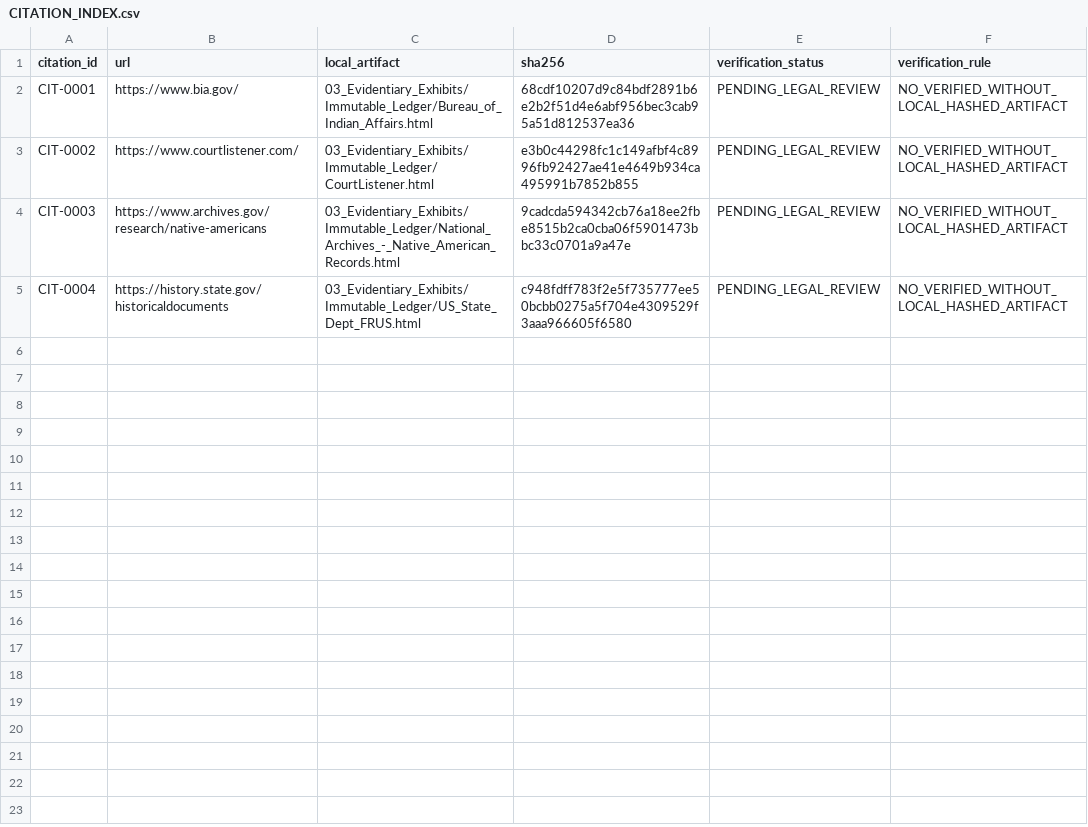
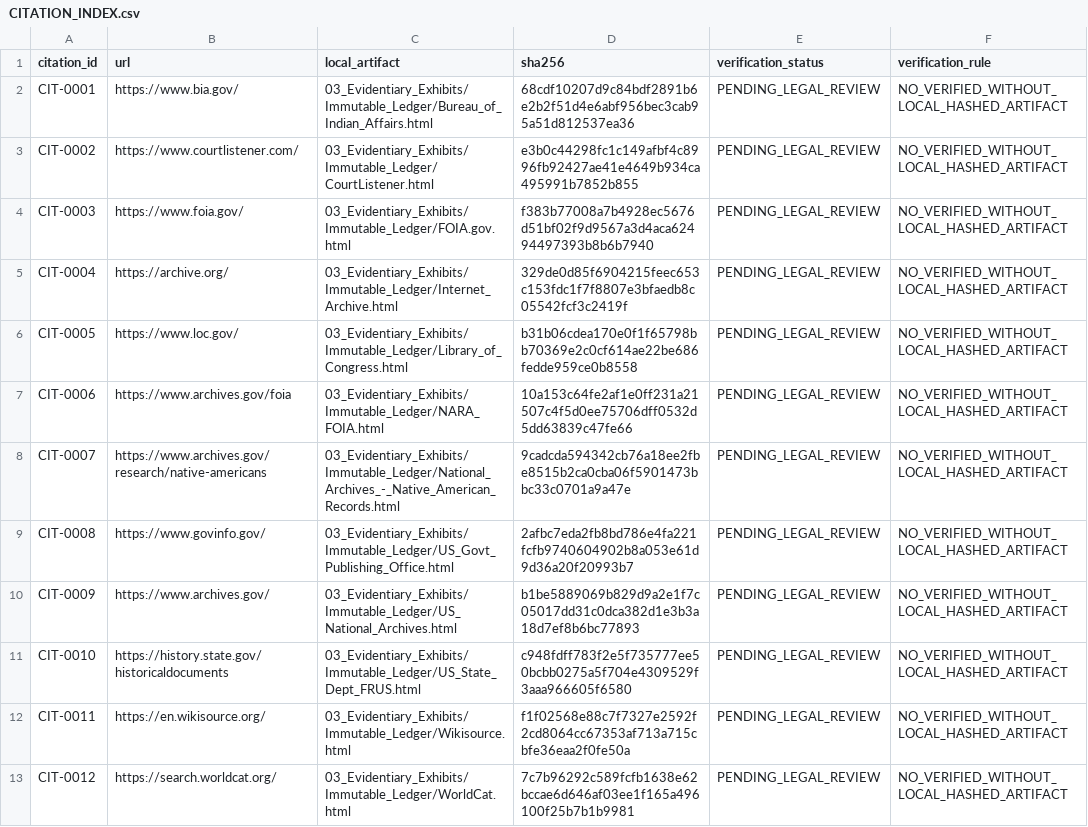
Before and after one commit to GlobalRestitutionAlliance/turtle-island-us-ia-sac-fox-tribe-of-the-mississippi-in-iowa-master-litigation, a CSV file: 03_Evidentiary_Exhibits/CITATION_INDEX.csv, drawn as a sheet.

Commit message:
Batch 2b: harvest expanded sources, citations, manifests

```diff
--- a/03_Evidentiary_Exhibits/CITATION_INDEX.csv
+++ b/03_Evidentiary_Exhibits/CITATION_INDEX.csv
@@ -3,3 +3,11 @@ CIT-0001,https://www.bia.gov/,03_Evidentiary_Exhibits/Immutable_Ledger/Bureau_of
 CIT-0002,https://www.courtlistener.com/,03_Evidentiary_Exhibits/Immutable_Ledger/CourtListener.html,e3b0c44298fc1c149afbf4c8996fb92427ae41e4649b934ca495991b7852b855,PENDING_LEGAL_REVIEW,NO_VERIFIED_WITHOUT_LOCAL_HASHED_ARTIFACT
-CIT-0003,https://www.archives.gov/research/native-americans,03_Evidentiary_Exhibits/Immutable_Ledger/National_Archives_-_Native_American_Records.html,9cadcda594342cb76a18ee2fbe8515b2ca0cba06f5901473bbc33c0701a9a47e,PENDING_LEGAL_REVIEW,NO_VERIFIED_WITHOUT_LOCAL_HASHED_ARTIFACT
-CIT-0004,https://history.state.gov/historicaldocuments,03_Evidentiary_Exhibits/Immutable_Ledger/US_State_Dept_FRUS.html,c948fdff783f2e5f735777ee50bcbb0275a5f704e4309529f3aaa966605f6580,PENDING_LEGAL_REVIEW,NO_VERIFIED_WITHOUT_LOCAL_HASHED_ARTIFACT
+CIT-0003,https://www.foia.gov/,03_Evidentiary_Exhibits/Immutable_Ledger/FOIA.gov.html,f383b77008a7b4928ec5676d51bf02f9d9567a3d4aca62494497393b8b6b7940,PENDING_LEGAL_REVIEW,NO_VERIFIED_WITHOUT_LOCAL_HASHED_ARTIFACT
+CIT-0004,https://archive.org/,03_Evidentiary_Exhibits/Immutable_Ledger/Internet_Archive.html,329de0d85f6904215feec653c153fdc1f7f8807e3bfaedb8c05542fcf3c2419f,PENDING_LEGAL_REVIEW,NO_VERIFIED_WITHOUT_LOCAL_HASHED_ARTIFACT
+CIT-0005,https://www.loc.gov/,03_Evidentiary_Exhibits/Immutable_Ledger/Library_of_Congress.html,b31b06cdea170e0f1f65798bb70369e2c0cf614ae22be686fedde959ce0b8558,PENDING_LEGAL_REVIEW,NO_VERIFIED_WITHOUT_LOCAL_HASHED_ARTIFACT
+CIT-0006,https://www.archives.gov/foia,03_Evidentiary_Exhibits/Immutable_Ledger/NARA_FOIA.html,10a153c64fe2af1e0ff231a21507c4f5d0ee75706dff0532d5dd63839c47fe66,PENDING_LEGAL_REVIEW,NO_VERIFIED_WITHOUT_LOCAL_HASHED_ARTIFACT
+CIT-0007,https://www.archives.gov/research/native-americans,03_Evidentiary_Exhibits/Immutable_Ledger/National_Archives_-_Native_American_Records.html,9cadcda594342cb76a18ee2fbe8515b2ca0cba06f5901473bbc33c0701a9a47e,PENDING_LEGAL_REVIEW,NO_VERIFIED_WITHOUT_LOCAL_HASHED_ARTIFACT
+CIT-0008,https://www.govinfo.gov/,03_Evidentiary_Exhibits/Immutable_Ledger/US_Govt_Publishing_Office.html,2afbc7eda2fb8bd786e4fa221fcfb9740604902b8a053e61d9d36a20f20993b7,PENDING_LEGAL_REVIEW,NO_VERIFIED_WITHOUT_LOCAL_HASHED_ARTIFACT
+CIT-0009,https://www.archives.gov/,03_Evidentiary_Exhibits/Immutable_Ledger/US_National_Archives.html,b1be5889069b829d9a2e1f7c05017dd31c0dca382d1e3b3a18d7ef8b6bc77893,PENDING_LEGAL_REVIEW,NO_VERIFIED_WITHOUT_LOCAL_HASHED_ARTIFACT
+CIT-0010,https://history.state.gov/historicaldocuments,03_Evidentiary_Exhibits/Immutable_Ledger/US_State_Dept_FRUS.html,c948fdff783f2e5f735777ee50bcbb0275a5f704e4309529f3aaa966605f6580,PENDING_LEGAL_REVIEW,NO_VERIFIED_WITHOUT_LOCAL_HASHED_ARTIFACT
+CIT-0011,https://en.wikisource.org/,03_Evidentiary_Exhibits/Immutable_Ledger/Wikisource.html,f1f02568e88c7f7327e2592f2cd8064cc67353af713a715cbfe36eaa2f0fe50a,PENDING_LEGAL_REVIEW,NO_VERIFIED_WITHOUT_LOCAL_HASHED_ARTIFACT
+CIT-0012,https://search.worldcat.org/,03_Evidentiary_Exhibits/Immutable_Ledger/WorldCat.html,7c7b96292c589fcfb1638e62bccae6d646af03ee1f165a496100f25b7b1b9981,PENDING_LEGAL_REVIEW,NO_VERIFIED_WITHOUT_LOCAL_HASHED_ARTIFACT
```
Also changed, not shown: 32 other files.
